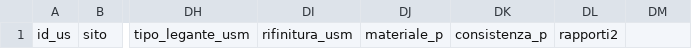
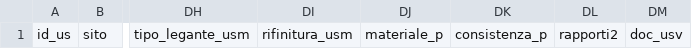
Before and after one commit to pyarchinit/EDmapper2pyArchInit, a CSV file: templates/template_us.csv, drawn as a sheet; only a part is shown, gaps mark what is left out; the diff names each change by its address in the sheet, - before the commit and + after, or states it on an @@ line.

```diff
--- a/templates/template_us.csv
+++ b/templates/template_us.csv
-DM1: (empty)
+DM1: doc_usv
```
Also changed, not shown: 9 other files.
